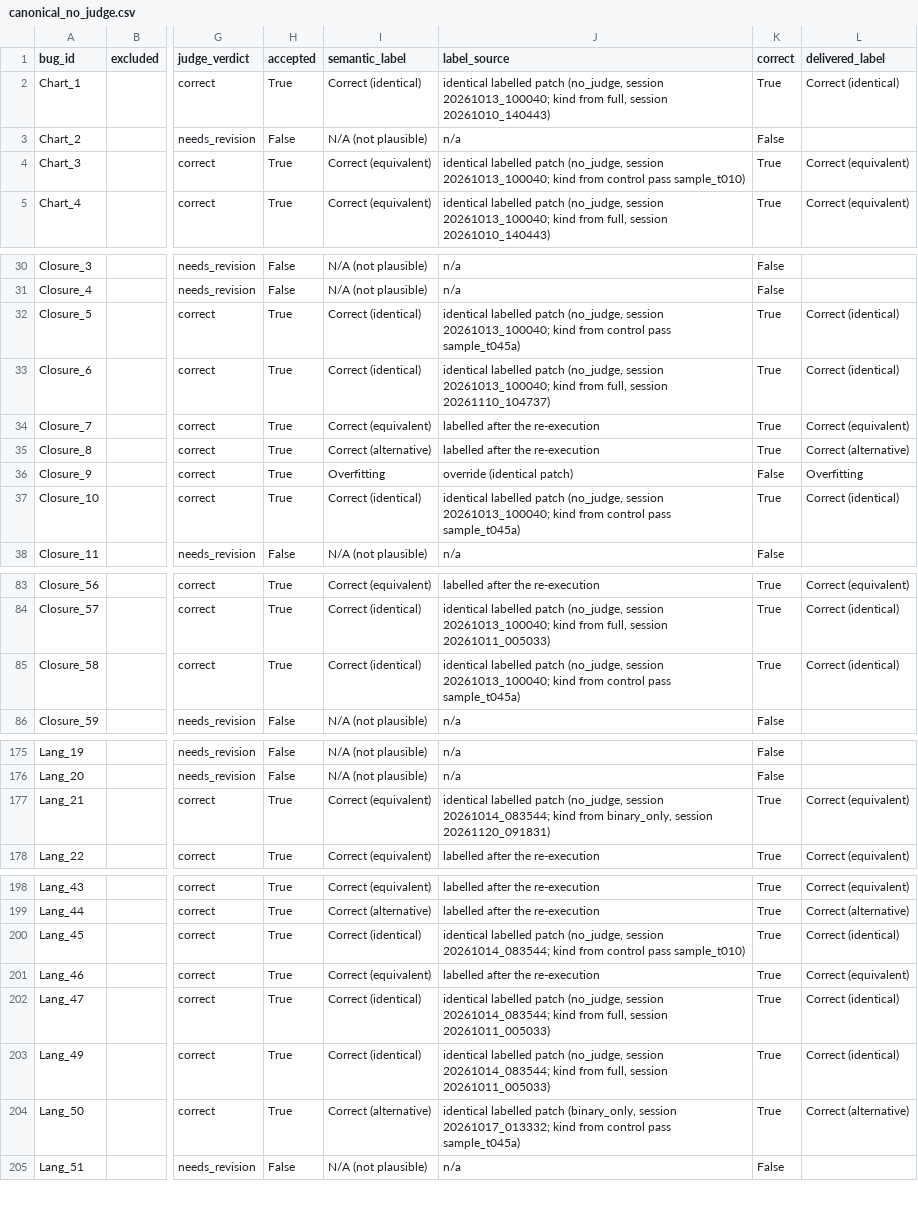
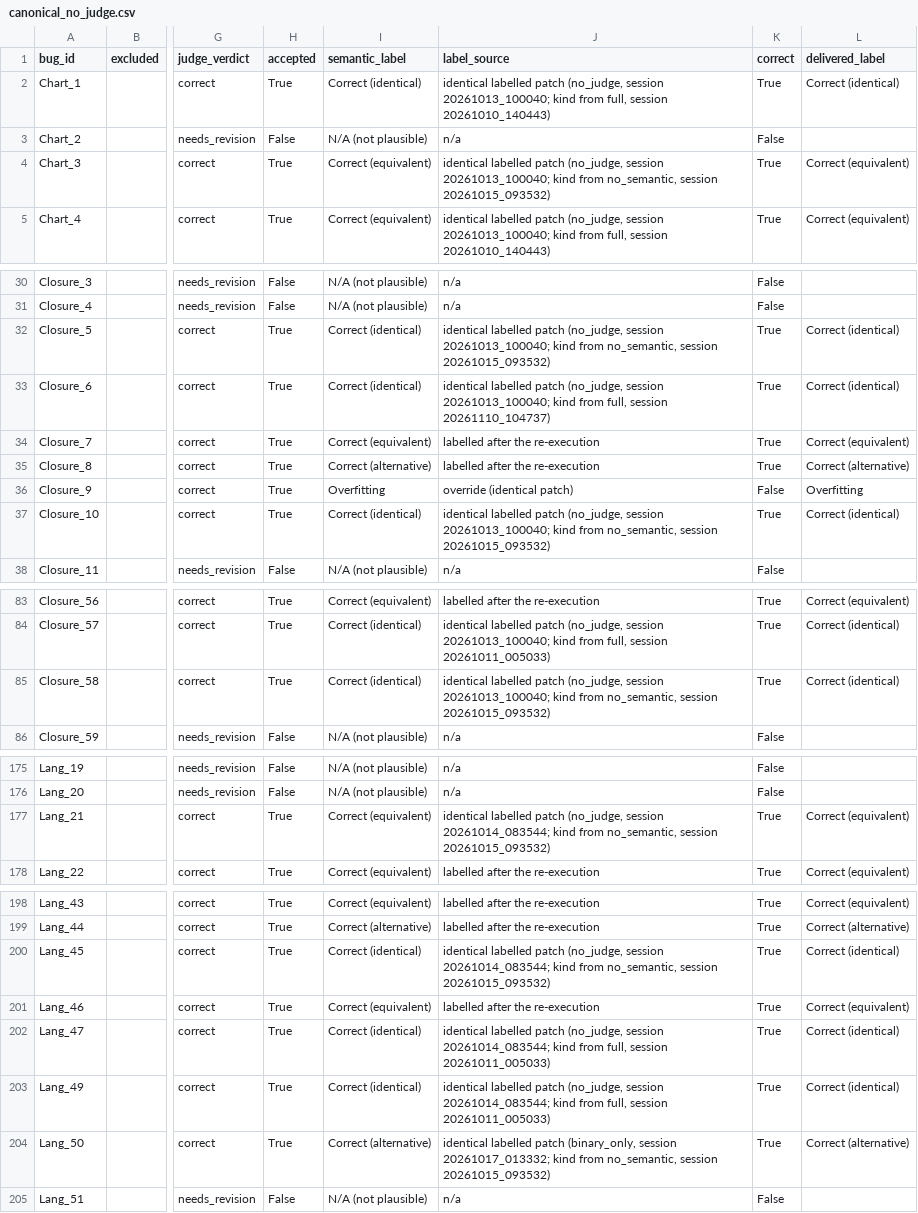
Before and after one commit to mkezadri/SV-ARP, a CSV file: data/canonical/canonical_no_judge.csv, drawn as a sheet; only a part is shown, gaps mark what is left out; the diff covers the shown part only; the diff names each change by its address in the sheet, - before the commit and + after, or states it on an @@ line.

```diff
--- a/data/canonical/canonical_no_judge.csv
+++ b/data/canonical/canonical_no_judge.csv
-J4 (label_source): …kind from control pass sample_t010)
+J4 (label_source): …kind from no_semantic, session 20261015_093532)
-J32 (label_source): …kind from control pass sample_t045a)
+J32 (label_source): …kind from no_semantic, session 20261015_093532)
-J37 (label_source): …kind from control pass sample_t045a)
+J37 (label_source): …kind from no_semantic, session 20261015_093532)
-J85 (label_source): …kind from control pass sample_t045a)
+J85 (label_source): …kind from no_semantic, session 20261015_093532)
-J177 (label_source): …kind from binary_only, session 20261120_091831)
+J177 (label_source): …kind from no_semantic, session 20261015_093532)
-J200 (label_source): …kind from control pass sample_t010)
+J200 (label_source): …kind from no_semantic, session 20261015_093532)
-J204 (label_source): …kind from control pass sample_t045a)
+J204 (label_source): …kind from no_semantic, session 20261015_093532)
```
Also changed, not shown: 3 edited cells elsewhere in this file, data/canonical/canonical_binary_only.csv, data/canonical/canonical_full.csv, 11 other files.
